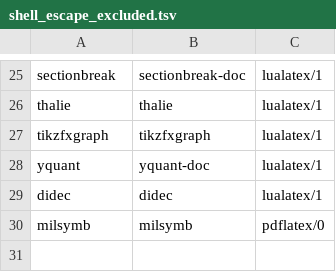
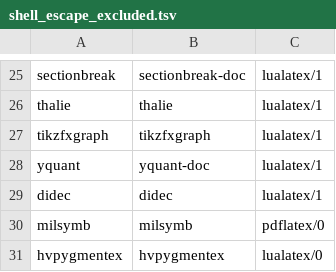
Before and after one commit to dginev/latexml-oxide, a TSV file: tools/perfect_kernel/shell_escape_excluded.tsv, drawn as a sheet; only a part is shown, gaps mark what is left out.

```diff
--- a/tools/perfect_kernel/shell_escape_excluded.tsv
+++ b/tools/perfect_kernel/shell_escape_excluded.tsv
@@ -30 +30,2 @@ didec	didec	lualatex/1
 milsymb	milsymb	pdflatex/0
+hvpygmentex	hvpygmentex	lualatex/0
```
Also changed, not shown: 34 other files.
